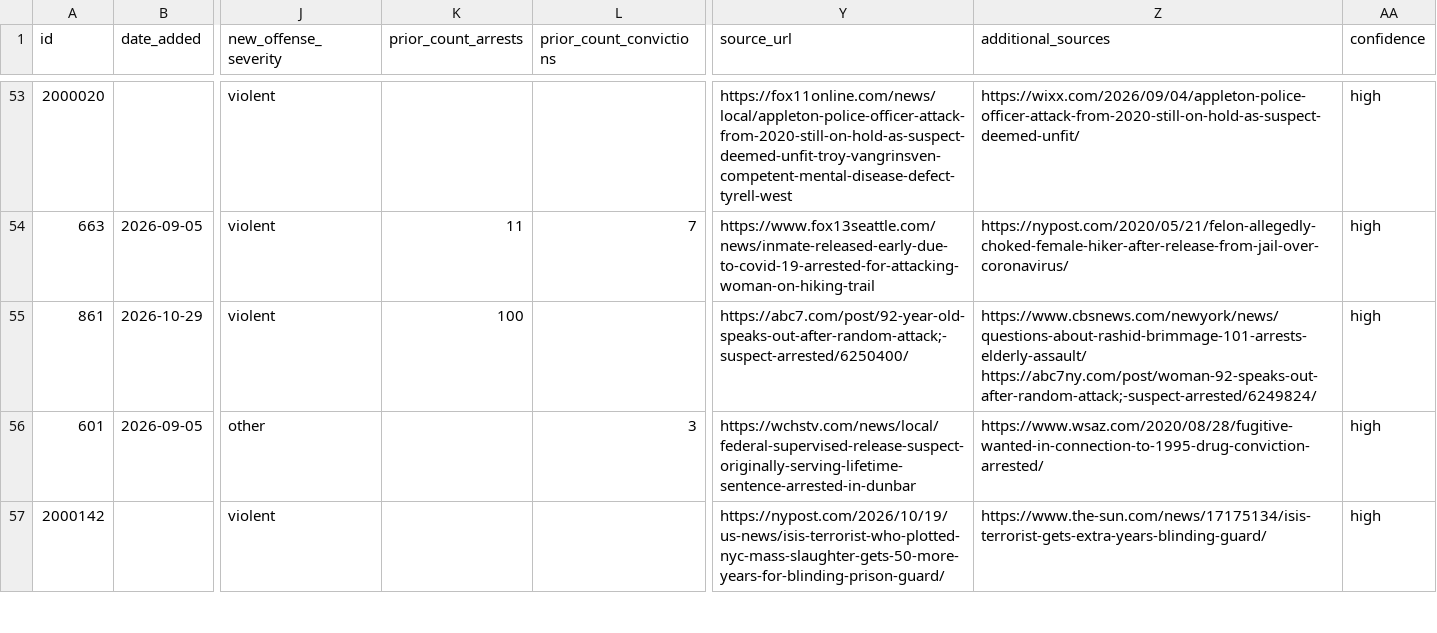
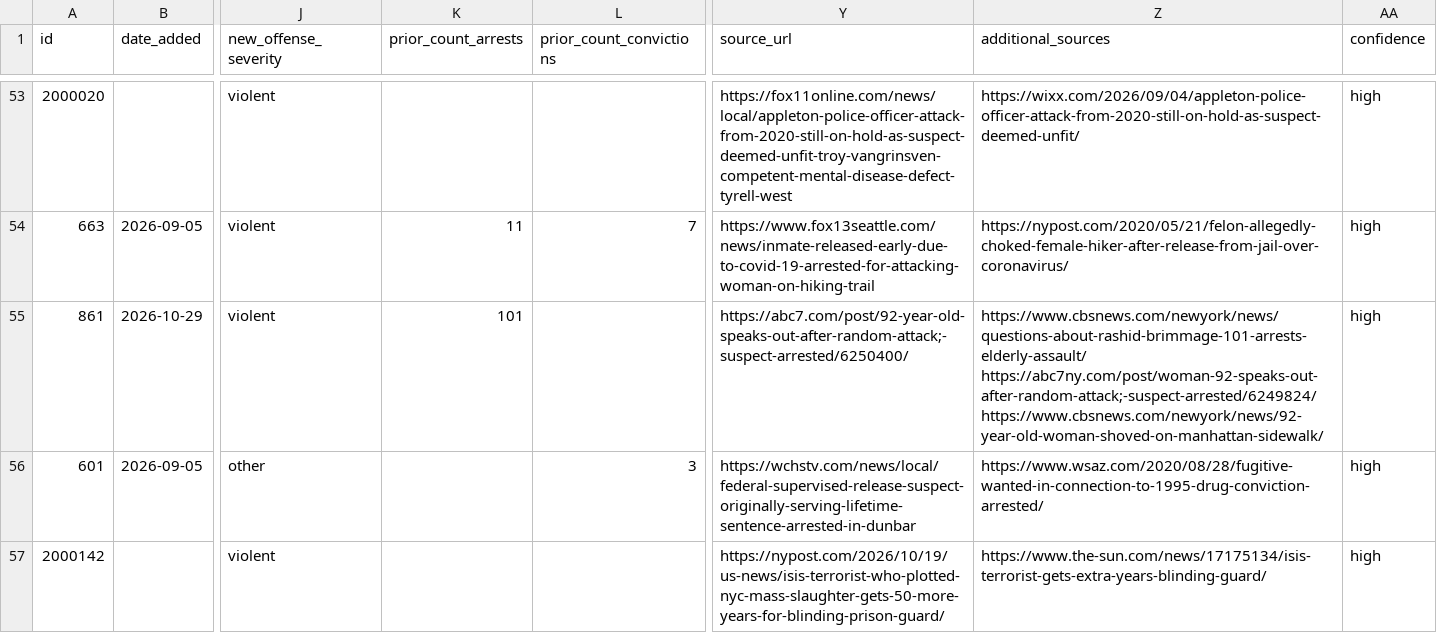
Before and after one commit to Manhattan-Institute-Labs/preventable-tragedies, a CSV file: database/exports/stories.csv, drawn as a sheet; only a part is shown, gaps mark what is left out; the diff covers the shown part only; the diff names each change by its address in the sheet, - before the commit and + after, or states it on an @@ line.

```diff
--- a/database/exports/stories.csv
+++ b/database/exports/stories.csv
-K55 (prior_count_arrests): 100
+K55 (prior_count_arrests): 101
-Z55 (additional_sources): https://www.cbsnews.com/newyork/news/questions-about-rashid-brimmage-101-arrests-elderly-assault/ https://abc7ny.com/post/woman-92-speaks-out-after-random-attack;-suspect-arrested/6249824/
+Z55 (additional_sources): https://www.cbsnews.com/newyork/news/questions-about-rashid-brimmage-101-arrests-elderly-assault/ https://abc7ny.com/post/woman-92-speaks-out-after-random-attack;-suspect-arrested/6249824/ https://www.cbsnews.com/newyork/news/92-year-old-woman-shoved-on-manhattan-sidewalk/
```
Also changed, not shown: 2 added rows and 1 edited cell elsewhere in this file, database/data/daily_adds.csv, database/data/offenders.csv, 17 other files.
